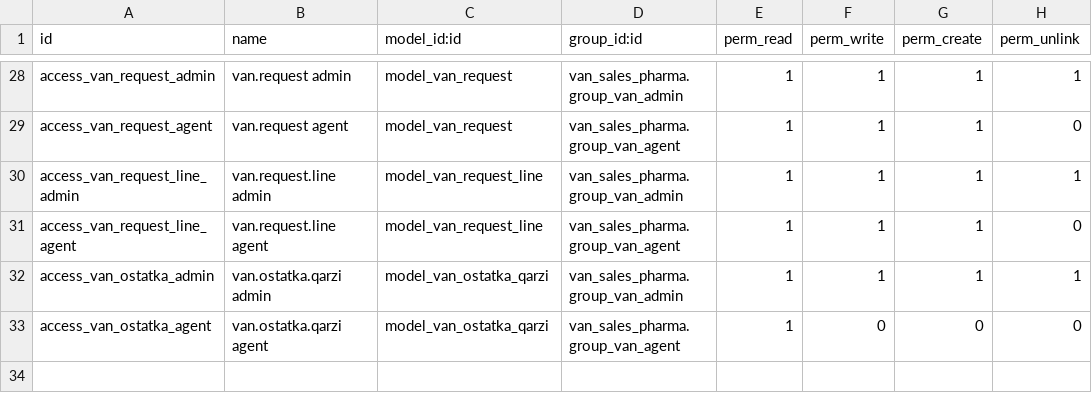
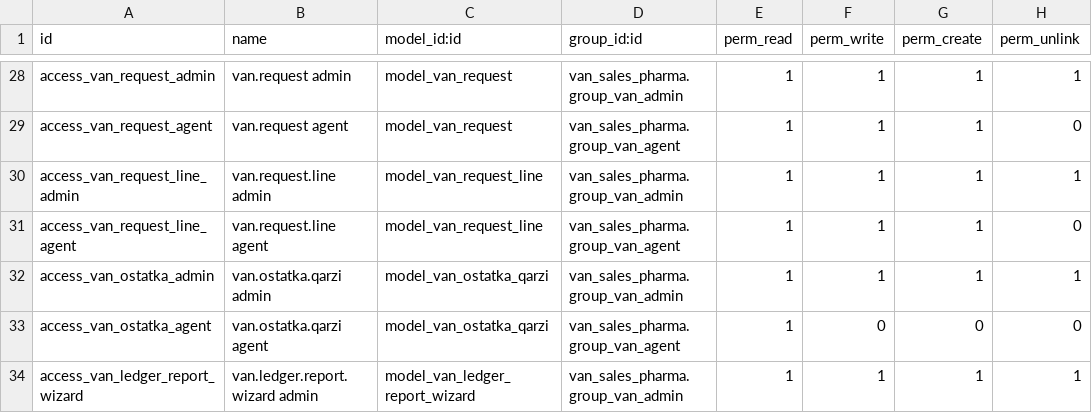
Before and after one commit to muhammadsodiqadhamov307-droid/logistika, a CSV file: van_sales_pharma/security/ir.model.access.csv, drawn as a sheet; only a part is shown, gaps mark what is left out.

Commit message:
[ADD] Mijozlar Hisoboti: Chronological ledger wizard with HTML foldable drill-down

```diff
--- a/van_sales_pharma/security/ir.model.access.csv
+++ b/van_sales_pharma/security/ir.model.access.csv
@@ -33 +33,2 @@ access_van_ostatka_admin,van.ostatka.qarzi admin,model_van_ostatka_qarzi,van_sal
 access_van_ostatka_agent,van.ostatka.qarzi agent,model_van_ostatka_qarzi,van_sales_pharma.group_van_agent,1,0,0,0
+access_van_ledger_report_wizard,van.ledger.report.wizard admin,model_van_ledger_report_wizard,van_sales_pharma.group_van_admin,1,1,1,1
```
Also changed, not shown: 4 other files.
